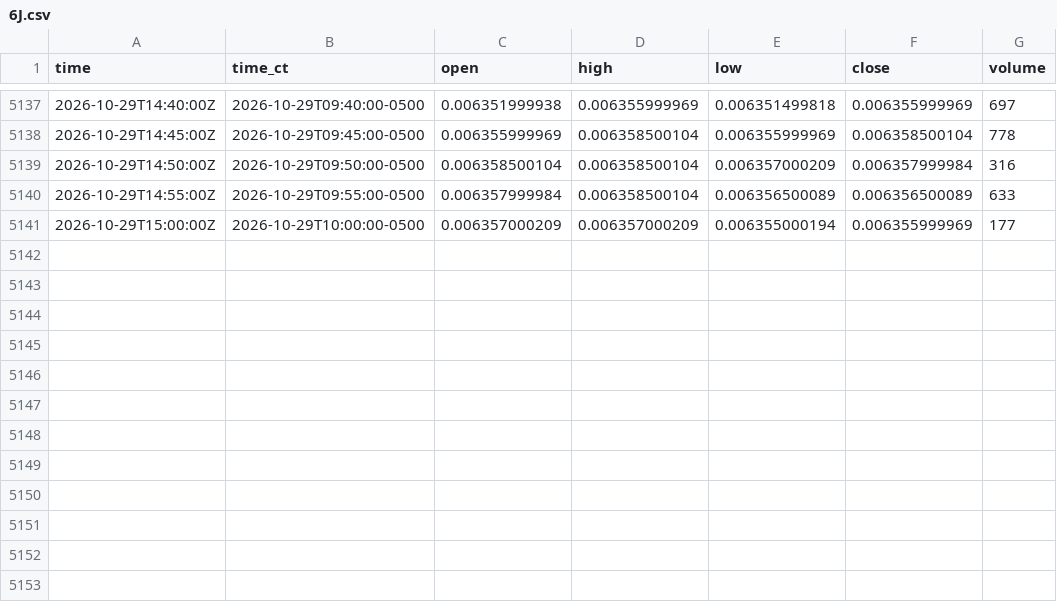
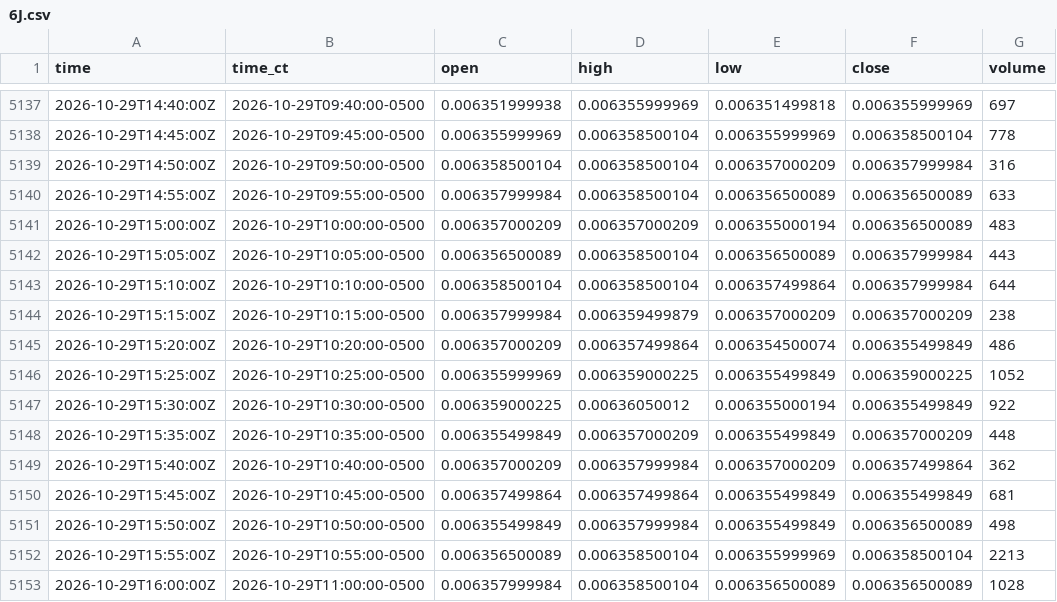
Before and after one commit to HAM-X/whs-data, a CSV file: data/bars/5m/6J.csv, drawn as a sheet; only a part is shown, gaps mark what is left out.

```diff
--- a/data/bars/5m/6J.csv
+++ b/data/bars/5m/6J.csv
@@ -5140,2 +5140,14 @@ time,time_ct,open,high,low,close,volume
 2026-10-29T14:55:00Z,2026-10-29T09:55:00-0500,0.006357999984,0.006358500104,0.006356500089,0.006356500089,633
-2026-10-29T15:00:00Z,2026-10-29T10:00:00-0500,0.006357000209,0.006357000209,0.006355000194,0.006355999969,177
+2026-10-29T15:00:00Z,2026-10-29T10:00:00-0500,0.006357000209,0.006357000209,0.006355000194,0.006356500089,483
+2026-10-29T15:05:00Z,2026-10-29T10:05:00-0500,0.006356500089,0.006358500104,0.006356500089,0.006357999984,443
+2026-10-29T15:10:00Z,2026-10-29T10:10:00-0500,0.006358500104,0.006358500104,0.006357499864,0.006357999984,644
+2026-10-29T15:15:00Z,2026-10-29T10:15:00-0500,0.006357999984,0.006359499879,0.006357000209,0.006357000209,238
+2026-10-29T15:20:00Z,2026-10-29T10:20:00-0500,0.006357000209,0.006357499864,0.006354500074,0.006355499849,486
+2026-10-29T15:25:00Z,2026-10-29T10:25:00-0500,0.006355999969,0.006359000225,0.006355499849,0.006359000225,1052
+2026-10-29T15:30:00Z,2026-10-29T10:30:00-0500,0.006359000225,0.00636050012,0.006355000194,0.006355499849,922
+2026-10-29T15:35:00Z,2026-10-29T10:35:00-0500,0.006355499849,0.006357000209,0.006355499849,0.006357000209,448
+2026-10-29T15:40:00Z,2026-10-29T10:40:00-0500,0.006357000209,0.006357999984,0.006357000209,0.006357499864,362
+2026-10-29T15:45:00Z,2026-10-29T10:45:00-0500,0.006357499864,0.006357499864,0.006355499849,0.006355499849,681
+2026-10-29T15:50:00Z,2026-10-29T10:50:00-0500,0.006355499849,0.006357999984,0.006355499849,0.006356500089,498
+2026-10-29T15:55:00Z,2026-10-29T10:55:00-0500,0.006356500089,0.006358500104,0.006355999969,0.006358500104,2213
+2026-10-29T16:00:00Z,2026-10-29T11:00:00-0500,0.006357999984,0.006358500104,0.006356500089,0.006356500089,1028
```
Also changed, not shown: data/bars/5m/6A.csv, data/bars/5m/6B.csv, 38 other files.
